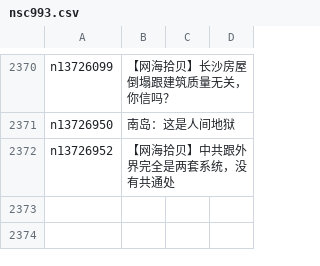
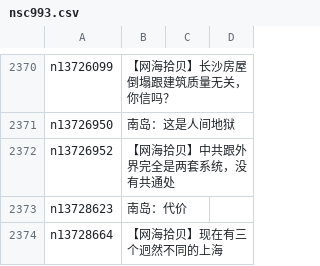
Before and after one commit to easy2view/epoch-comment, a CSV file: indexes/nsc993.csv, drawn as a sheet; only a part is shown, gaps mark what is left out; the diff names each change by its address in the sheet, - before the commit and + after, or states it on an @@ line.

```diff
--- a/indexes/nsc993.csv
+++ b/indexes/nsc993.csv
+row 2373: n13728623 | 南岛：代价
+row 2374: n13728664 | 【网海拾贝】现在有三个迥然不同的上海
```
Also changed, not shown: indexes/nsc1025.csv, indexes/nsc1028.csv, 21 other files.
